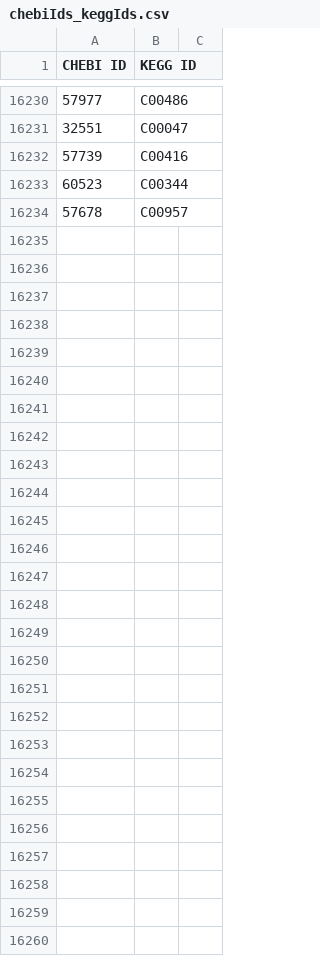
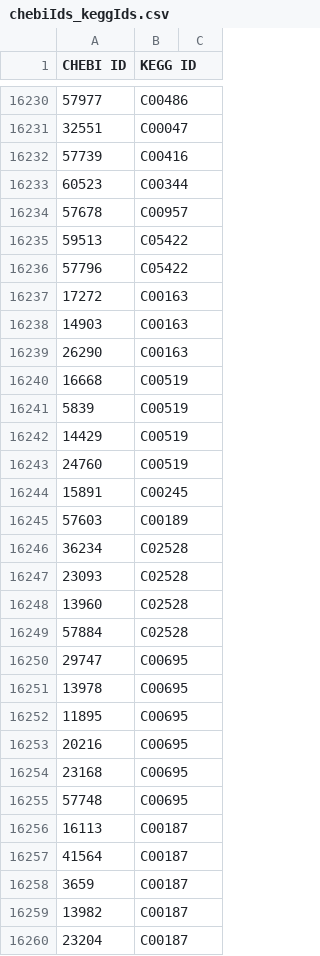
Before and after one commit to desmondlun/MOST, a CSV file: etc/visualization/chebiIds_keggIds.csv, drawn as a sheet; only a part is shown, gaps mark what is left out.

```diff
--- a/etc/visualization/chebiIds_keggIds.csv
+++ b/etc/visualization/chebiIds_keggIds.csv
@@ -16234 +16234,27 @@ CHEBI ID,KEGG ID,
 57678,C00957,
+59513,C05422,
+57796,C05422,
+17272,C00163,
+14903,C00163,
+26290,C00163,
+16668,C00519,
+5839,C00519,
+14429,C00519,
+24760,C00519,
+15891,C00245,
+57603,C00189,
+36234,C02528,
+23093,C02528,
+13960,C02528,
+57884,C02528,
+29747,C00695,
+13978,C00695,
+11895,C00695,
+20216,C00695,
+23168,C00695,
+57748,C00695,
+16113,C00187,
+41564,C00187,
+3659,C00187,
+13982,C00187,
+23204,C00187,
```
Also changed, not shown: 1 other file.
